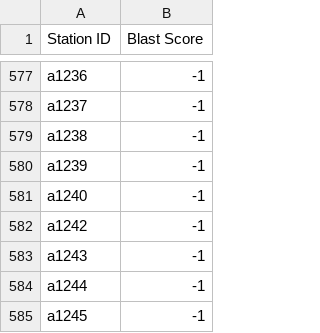
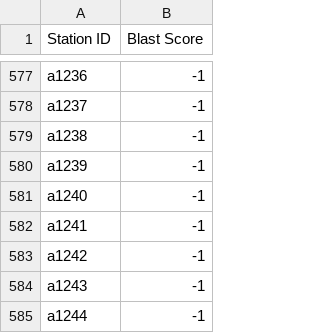
Before and after one commit to Raingel/BLASTAM_Japan, a CSV file: data/2026-09-21.csv, drawn as a sheet; only a part is shown, gaps mark what is left out; the shorter side is filled out with more unchanged rows; the diff names each change by its address in the sheet, - before the commit and + after, or states it on an @@ line.

```diff
--- a/data/2026-09-21.csv
+++ b/data/2026-09-21.csv
+row 582: a1241 | -1
```
Also changed, not shown: data/2026-09-22.csv, data/2026-09-23.csv, 1 other file.
